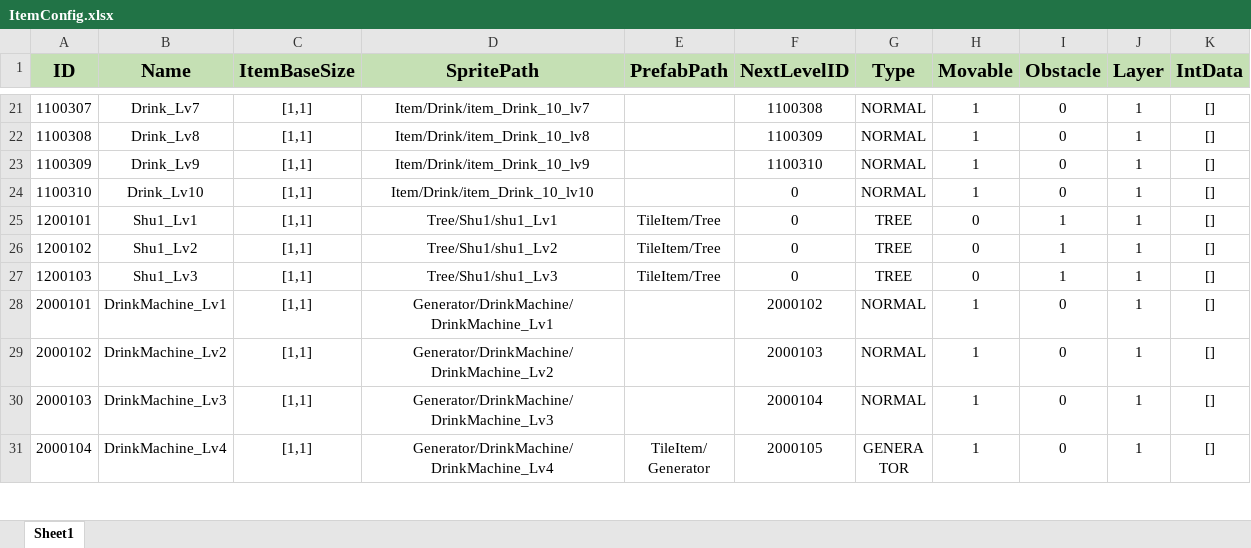
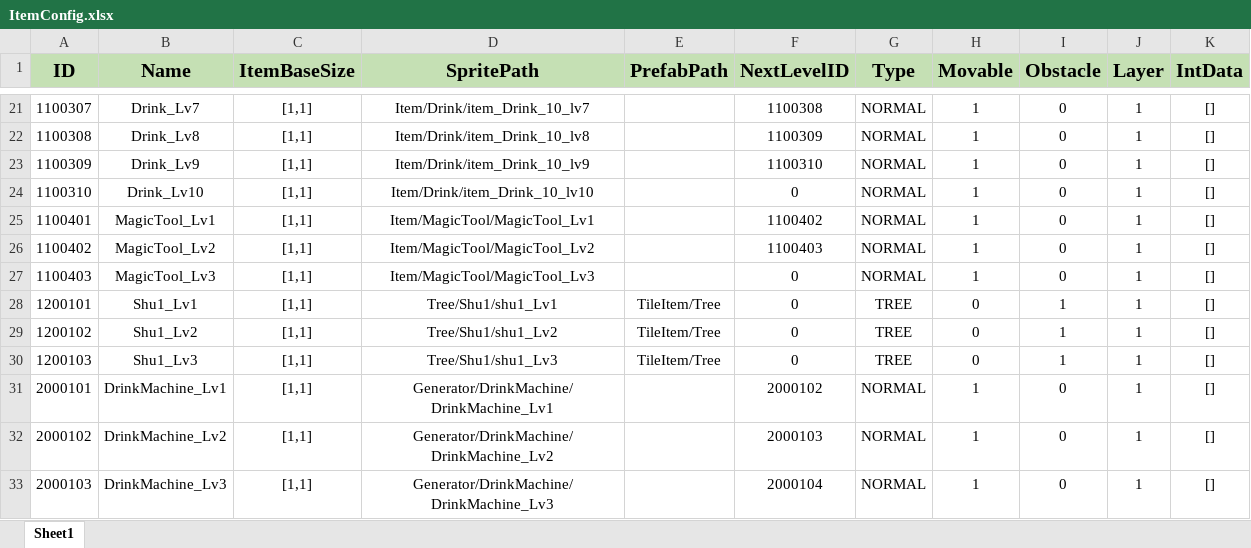
Before and after one commit to PANGAPING/MergeAdventure, an Excel workbook: Assets/Resources/Excel/ItemConfig.xlsx, sheet Sheet1, drawn as a sheet; only a part is shown, gaps mark what is left out; the shorter side is filled out with more unchanged rows; values as stored, in another font and other column widths than the file's, no borders; the diff names each change by its address in the sheet, - before the commit and + after, or states it on an @@ line.

```diff
--- a/Assets/Resources/Excel/ItemConfig.xlsx (sheet Sheet1)
+++ b/Assets/Resources/Excel/ItemConfig.xlsx (sheet Sheet1)
+row 25: 1100401 | MagicTool_Lv1 | [1,1] | Item/MagicTool/MagicTool_Lv1 |  | 1100402 | NORMAL | 1 | 0 | 1 | []
+row 26: 1100402 | MagicTool_Lv2 | [1,1] | Item/MagicTool/MagicTool_Lv2 |  | 1100403 | NORMAL | 1 | 0 | 1 | []
+row 27: 1100403 | MagicTool_Lv3 | [1,1] | Item/MagicTool/MagicTool_Lv3 |  | 0 | NORMAL | 1 | 0 | 1 | []
```
Also changed, not shown: Assets/Resources/Excel/TreeConfig.xlsx, 11 other files.
